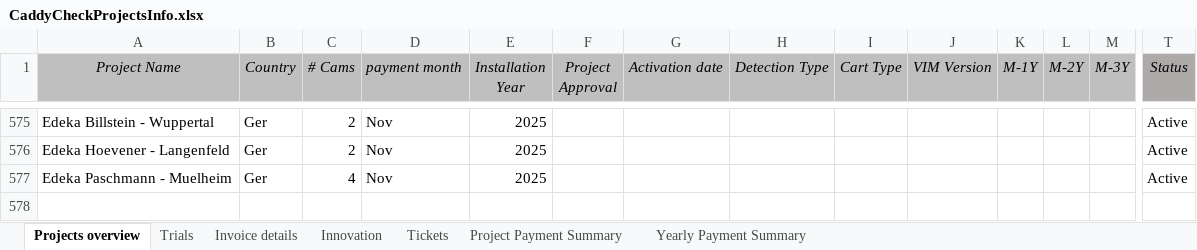
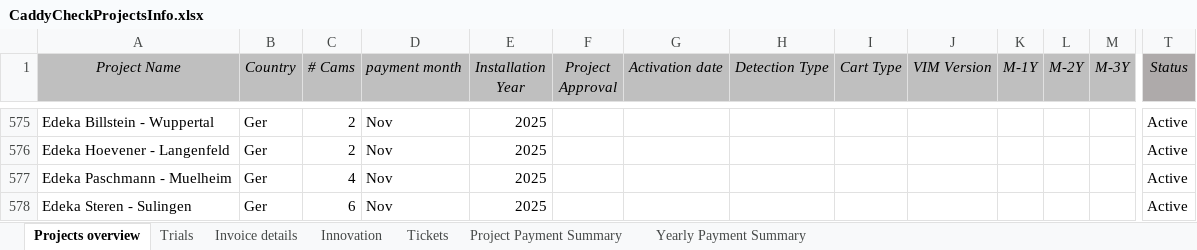
Before and after one commit to zvshtorch-rgb/caddycheck-crm, an Excel workbook: data/CaddyCheckProjectsInfo.xlsx, sheet Projects overview, drawn as a sheet; only a part is shown, gaps mark what is left out; values as stored, in another font and other column widths than the file's, no borders; rows hold the shown columns only; the diff names each change by its address in the sheet, - before the commit and + after, or states it on an @@ line.

Commit message:
CRM: update data via web app

```diff
--- a/data/CaddyCheckProjectsInfo.xlsx (sheet Projects overview)
+++ b/data/CaddyCheckProjectsInfo.xlsx (sheet Projects overview)
+row 578: Edeka Steren - Sulingen | Ger | 6 | Nov | 2025 |  |  |  |  |  |  |  |  | Active
```
